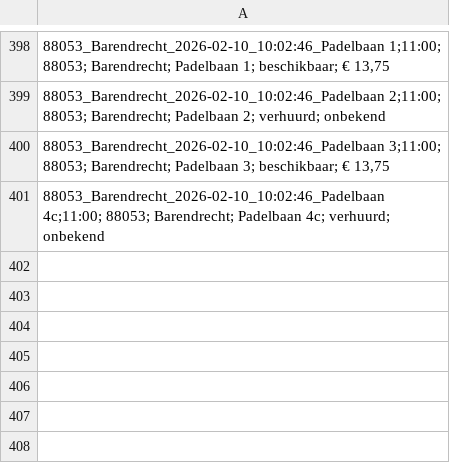
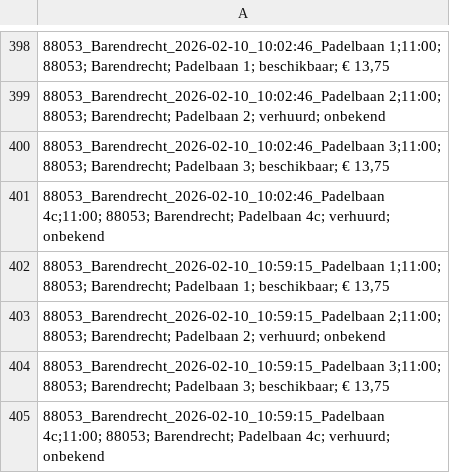
Before and after one commit to peterBakker1989/ProjectPedel, a CSV file: results/data.csv, drawn as a sheet; only a part is shown, gaps mark what is left out.

```diff
--- a/results/data.csv
+++ b/results/data.csv
@@ -401 +401,5 @@
 "88053_Barendrecht_2026-02-10_10:02:46_Padelbaan 4c;11:00; 88053; Barendrecht; Padelbaan 4c;  verhuurd; onbekend"
+"88053_Barendrecht_2026-02-10_10:59:15_Padelbaan 1;11:00; 88053; Barendrecht; Padelbaan 1;  beschikbaar; € 13,75"
+"88053_Barendrecht_2026-02-10_10:59:15_Padelbaan 2;11:00; 88053; Barendrecht; Padelbaan 2;  verhuurd; onbekend"
+"88053_Barendrecht_2026-02-10_10:59:15_Padelbaan 3;11:00; 88053; Barendrecht; Padelbaan 3;  beschikbaar; € 13,75"
+"88053_Barendrecht_2026-02-10_10:59:15_Padelbaan 4c;11:00; 88053; Barendrecht; Padelbaan 4c;  verhuurd; onbekend"
```
